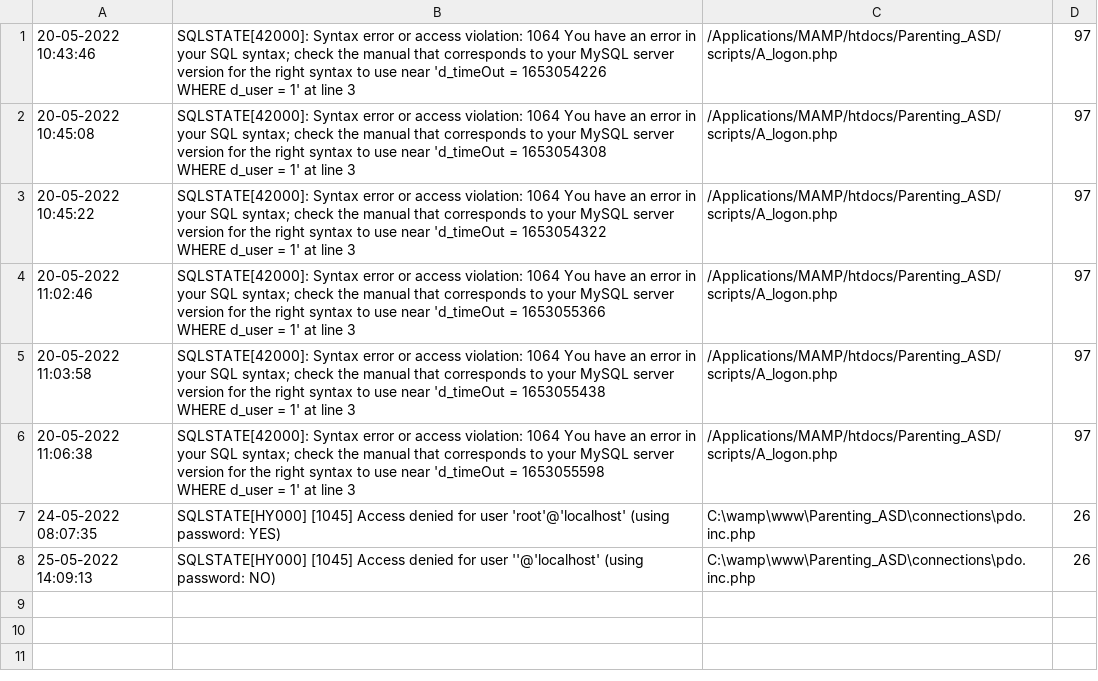
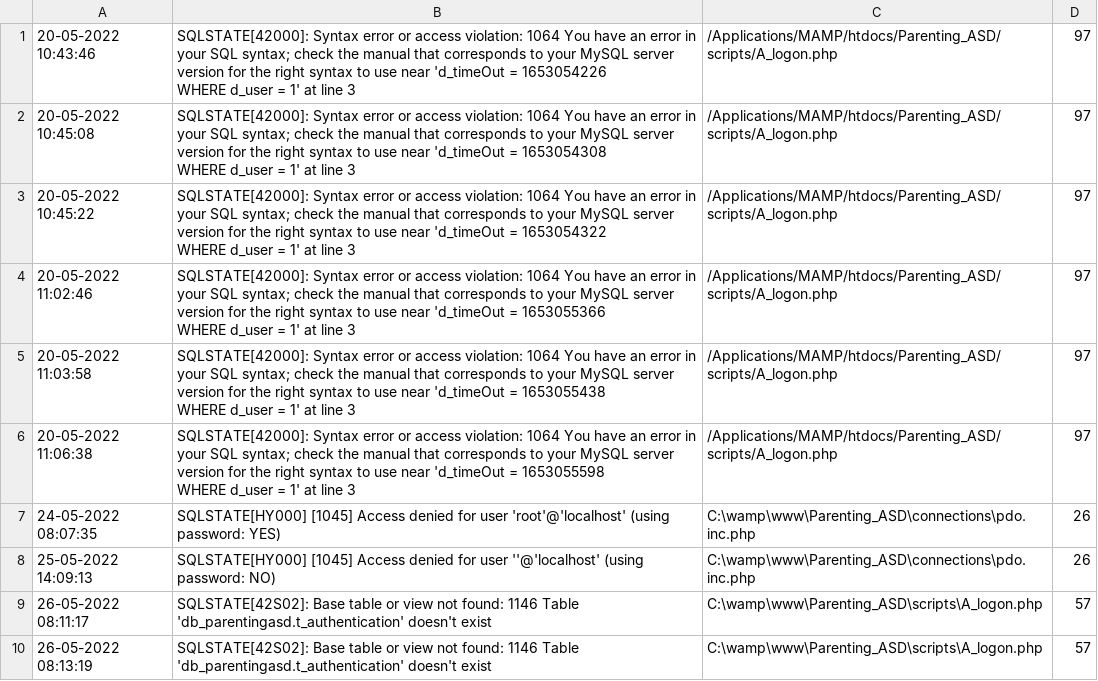
Before and after one commit to LauraMaria35/Parenting_ASD, a CSV file: logs/error_log.csv, drawn as a sheet.

```diff
--- a/logs/error_log.csv
+++ b/logs/error_log.csv
@@ -14 +14,3 @@
 "25-05-2022 14:09:13","SQLSTATE[HY000] [1045] Access denied for user ''@'localhost' (using password: NO)","C:\wamp\www\Parenting_ASD\connections\pdo.inc.php",26
+"26-05-2022 08:11:17","SQLSTATE[42S02]: Base table or view not found: 1146 Table 'db_parentingasd.t_authentication' doesn't exist","C:\wamp\www\Parenting_ASD\scripts\A_logon.php",57
+"26-05-2022 08:13:19","SQLSTATE[42S02]: Base table or view not found: 1146 Table 'db_parentingasd.t_authentication' doesn't exist","C:\wamp\www\Parenting_ASD\scripts\A_logon.php",57
```
Also changed, not shown: 4 other files.
